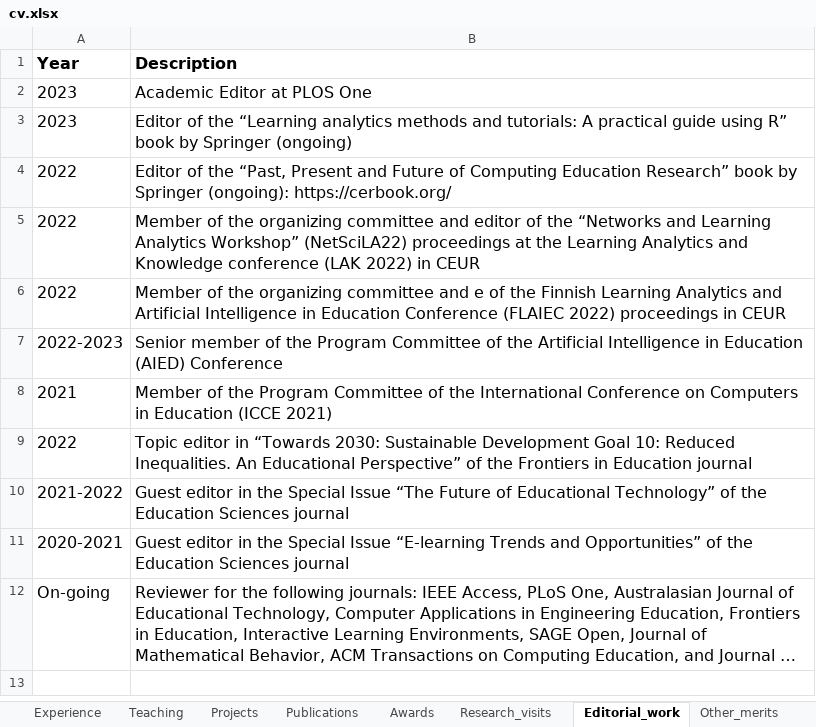
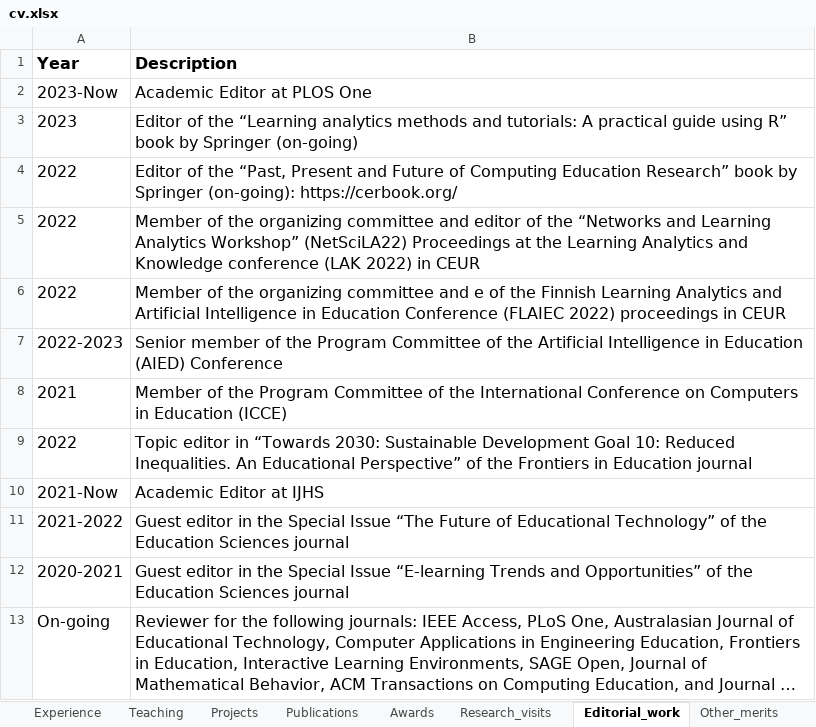
Before and after one commit to sonsoleslp/sonsoleslp.github.io, an Excel workbook: cv.xlsx, sheet Editorial_work, drawn as a sheet; long unchanged cells end in …; values as stored, in another font and other column widths than the file's, no borders; charts and pictures not drawn; the diff names each change by its address in the sheet, - before the commit and + after, or states it on an @@ line.

```diff
--- a/cv.xlsx (sheet Editorial_work)
+++ b/cv.xlsx (sheet Editorial_work)
-A2 (Year): 2023
+A2 (Year): 2023-Now
-B3 (Description): …by Springer (ongoing)
+B3 (Description): …by Springer (on-going)
-B4 (Description): …by Springer (ongoing): https://cerbook.org/
+B4 (Description): …by Springer (on-going): https://cerbook.org/
-B5 (Description): …Workshop” (NetSciLA22) proceedings at the…
+B5 (Description): …Workshop” (NetSciLA22) Proceedings at the…
-B8 (Description): …in Education (ICCE 2021)
+B8 (Description): …in Education (ICCE)
+row 10: 2021-Now | Academic Editor at IJHS
```
Also changed, not shown: sheet Other_merits, sheet Education, 10 other files.
